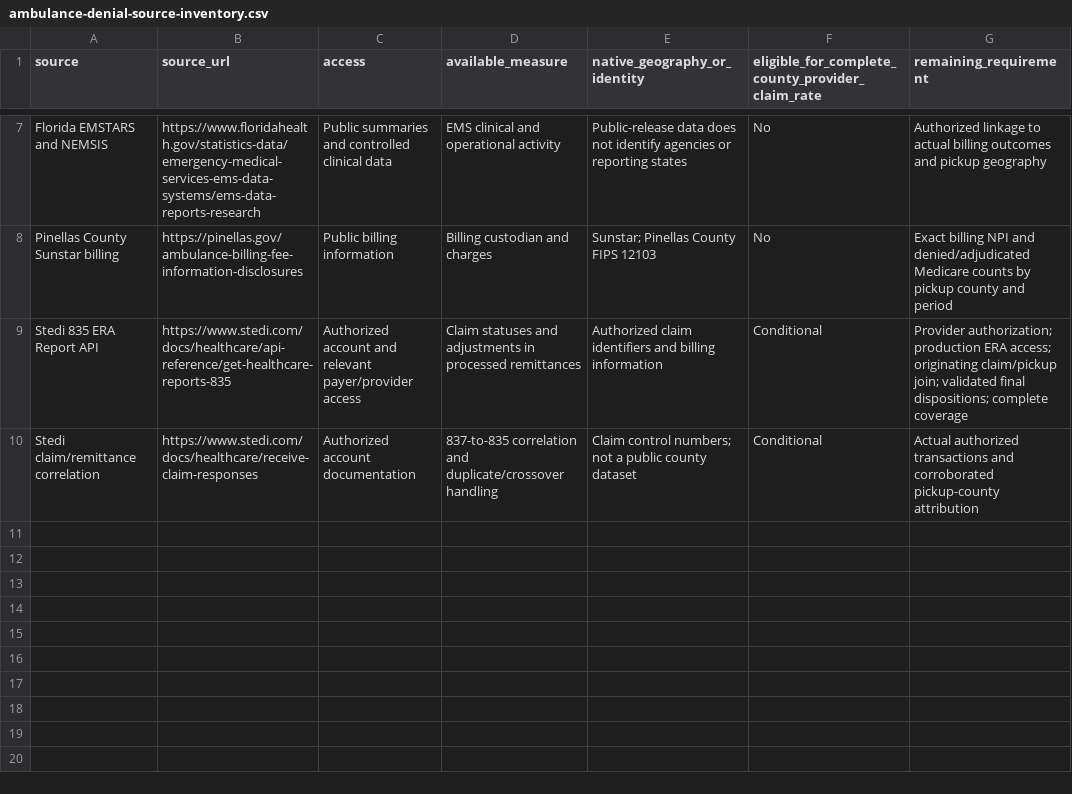
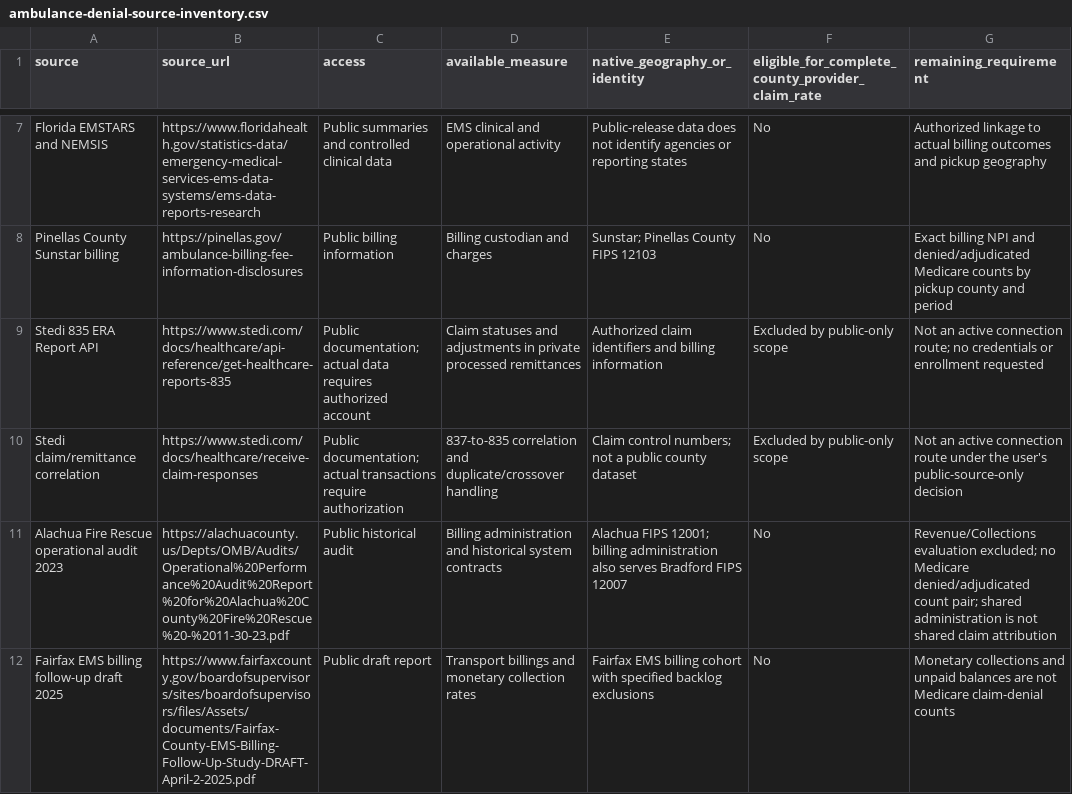
Before and after one commit to Thordadpool5413/replit_EMS_Fire_ChatGPT, a CSV file: reports/ambulance-denial-source-inventory.csv, drawn as a sheet; only a part is shown, gaps mark what is left out.

```diff
--- a/reports/ambulance-denial-source-inventory.csv
+++ b/reports/ambulance-denial-source-inventory.csv
@@ -8,3 +8,5 @@ Florida EMSTARS and NEMSIS,https://www.floridahealth.gov/statistics-data/emergen
 Pinellas County Sunstar billing,https://pinellas.gov/ambulance-billing-fee-information-disclosures,Public billing information,Billing custodian and charges,Sunstar; Pinellas County FIPS 12103,No,Exact billing NPI and denied/adjudicated Medicare counts by pickup county and period
-Stedi 835 ERA Report API,https://www.stedi.com/docs/healthcare/api-reference/get-healthcare-reports-835,Authorized account and relevant payer/provider access,Claim statuses and adjustments in processed remittances,Authorized claim identifiers and billing information,Conditional,Provider authorization; production ERA access; originating claim/pickup join; validated final dispositions; complete coverage
-Stedi claim/remittance correlation,https://www.stedi.com/docs/healthcare/receive-claim-responses,Authorized account documentation,837-to-835 correlation and duplicate/crossover handling,Claim control numbers; not a public county dataset,Conditional,Actual authorized transactions and corroborated pickup-county attribution
+Stedi 835 ERA Report API,https://www.stedi.com/docs/healthcare/api-reference/get-healthcare-reports-835,Public documentation; actual data requires authorized account,Claim statuses and adjustments in private processed remittances,Authorized claim identifiers and billing information,Excluded by public-only scope,Not an active connection route; no credentials or enrollment requested
+Stedi claim/remittance correlation,https://www.stedi.com/docs/healthcare/receive-claim-responses,Public documentation; actual transactions require authorization,837-to-835 correlation and duplicate/crossover handling,Claim control numbers; not a public county dataset,Excluded by public-only scope,Not an active connection route under the user's public-source-only decision
+Alachua Fire Rescue operational audit 2023,https://alachuacounty.us/Depts/OMB/Audits/Operational%20Performance%20Audit%20Report%20for%20Alachua%20County%20Fire%20Rescue%20-%2011-30-23.pdf,Public historical audit,Billing administration and historical system contracts,Alachua FIPS 12001; billing administration also serves Bradford FIPS 12007,No,Revenue/Collections evaluation excluded; no Medicare denied/adjudicated count pair; shared administration is not shared claim attribution
+Fairfax EMS billing follow-up draft 2025,https://www.fairfaxcounty.gov/boardofsupervisors/sites/boardofsupervisors/files/Assets/documents/Fairfax-County-EMS-Billing-Follow-Up-Study-DRAFT-April-2-2025.pdf,Public draft report,Transport billings and monetary collection rates,Fairfax EMS billing cohort with specified backlog exclusions,No,Monetary collections and unpaid balances are not Medicare claim-denial counts
```
Also changed, not shown: 3 other files.
